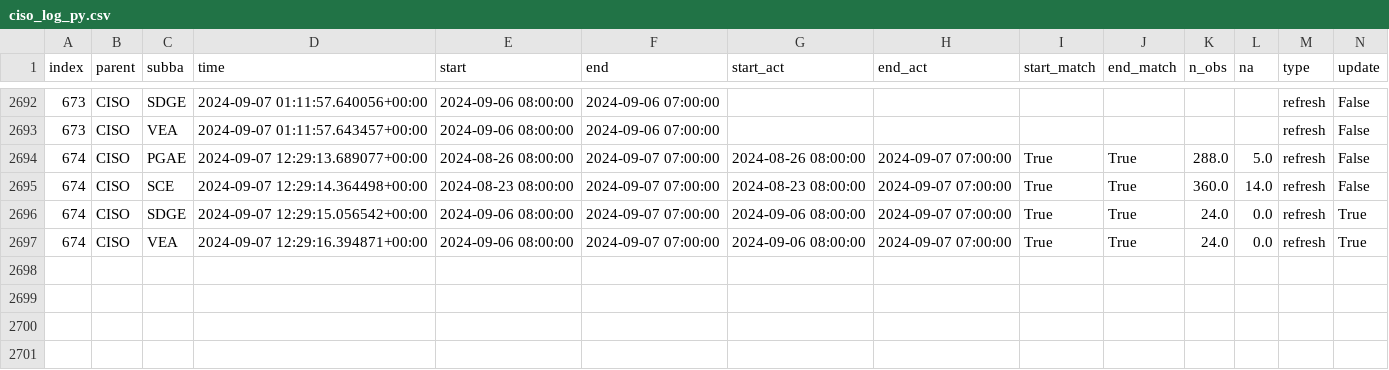
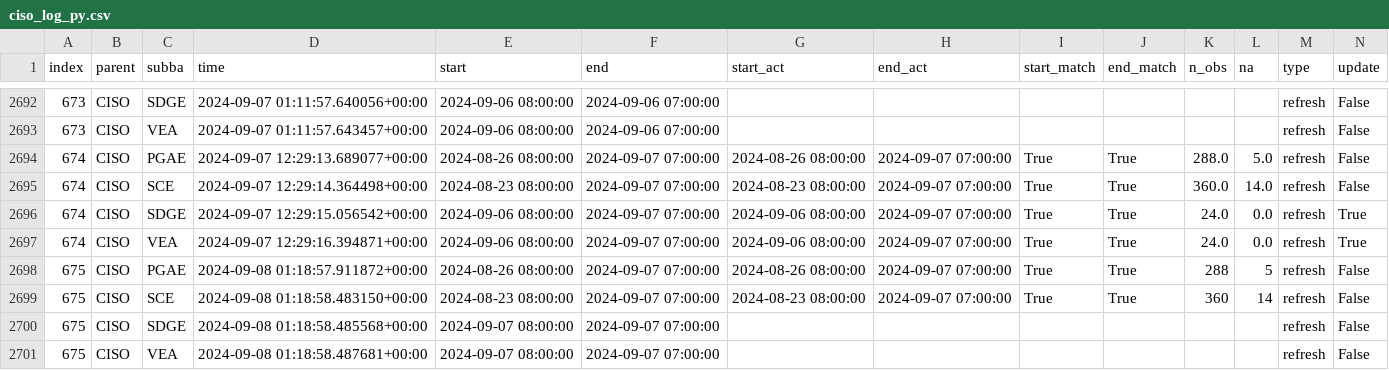
Before and after one commit to laughing-train/literate-train, a CSV file: metadata/ciso_log_py.csv, drawn as a sheet; only a part is shown, gaps mark what is left out; rows hold the shown columns only; the diff names each change by its address in the sheet, - before the commit and + after, or states it on an @@ line.

Commit message:
Auto update of the data

```diff
--- a/metadata/ciso_log_py.csv
+++ b/metadata/ciso_log_py.csv
+row 2698: 675 | CISO | PGAE | 2024-09-08 01:18:57.911872+00:00 | 2024-08-26 08:00:00 | 2024-09-07 07:00:00 | 2024-08-26 08:00:00 | 2024-09-07 07:00:00 | True | True | 288 | 5 | refresh | False
+row 2699: 675 | CISO | SCE | 2024-09-08 01:18:58.483150+00:00 | 2024-08-23 08:00:00 | 2024-09-07 07:00:00 | 2024-08-23 08:00:00 | 2024-09-07 07:00:00 | True | True | 360 | 14 | refresh | False
+row 2700: 675 | CISO | SDGE | 2024-09-08 01:18:58.485568+00:00 | 2024-09-07 08:00:00 | 2024-09-07 07:00:00 |  |  |  |  |  |  | refresh | False
+row 2701: 675 | CISO | VEA | 2024-09-08 01:18:58.487681+00:00 | 2024-09-07 08:00:00 | 2024-09-07 07:00:00 |  |  |  |  |  |  | refresh | False
```
Also changed, not shown: 2 other files.
